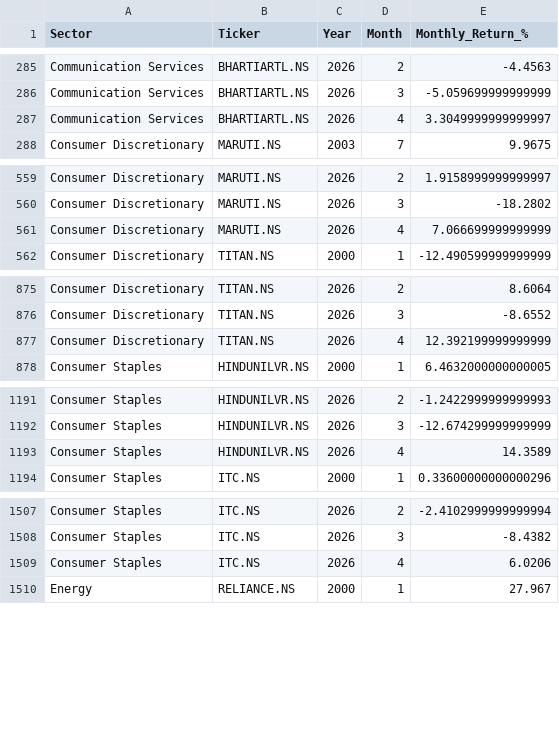
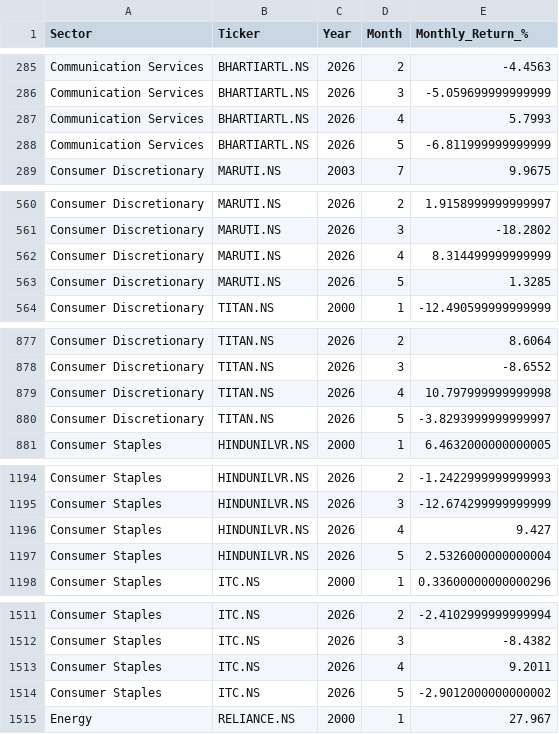
Before and after one commit to vivekraj123456/Stock-Analysis, a CSV file: powerbi_data/agg_sector_monthly.csv, drawn as a sheet; only a part is shown, gaps mark what is left out; the diff covers the shown part only.

```diff
--- a/powerbi_data/agg_sector_monthly.csv
+++ b/powerbi_data/agg_sector_monthly.csv
@@ -286,3 +286,4 @@ Communication Services,BHARTIARTL.NS,2026,2,-4.4563
 Communication Services,BHARTIARTL.NS,2026,3,-5.059699999999999
-Communication Services,BHARTIARTL.NS,2026,4,3.3049999999999997
+Communication Services,BHARTIARTL.NS,2026,4,5.7993
+Communication Services,BHARTIARTL.NS,2026,5,-6.811999999999999
 Consumer Discretionary,MARUTI.NS,2003,7,9.9675
@@ -560,3 +561,4 @@ Consumer Discretionary,MARUTI.NS,2026,2,1.9158999999999997
 Consumer Discretionary,MARUTI.NS,2026,3,-18.2802
-Consumer Discretionary,MARUTI.NS,2026,4,7.066699999999999
+Consumer Discretionary,MARUTI.NS,2026,4,8.314499999999999
+Consumer Discretionary,MARUTI.NS,2026,5,1.3285
 Consumer Discretionary,TITAN.NS,2000,1,-12.490599999999999
@@ -876,3 +878,4 @@ Consumer Discretionary,TITAN.NS,2026,2,8.6064
 Consumer Discretionary,TITAN.NS,2026,3,-8.6552
-Consumer Discretionary,TITAN.NS,2026,4,12.392199999999999
+Consumer Discretionary,TITAN.NS,2026,4,10.797999999999998
+Consumer Discretionary,TITAN.NS,2026,5,-3.8293999999999997
 Consumer Staples,HINDUNILVR.NS,2000,1,6.4632000000000005
@@ -1192,3 +1195,4 @@ Consumer Staples,HINDUNILVR.NS,2026,2,-1.2422999999999993
 Consumer Staples,HINDUNILVR.NS,2026,3,-12.674299999999999
-Consumer Staples,HINDUNILVR.NS,2026,4,14.3589
+Consumer Staples,HINDUNILVR.NS,2026,4,9.427
+Consumer Staples,HINDUNILVR.NS,2026,5,2.5326000000000004
 Consumer Staples,ITC.NS,2000,1,0.33600000000000296
@@ -1508,3 +1512,4 @@ Consumer Staples,ITC.NS,2026,2,-2.4102999999999994
 Consumer Staples,ITC.NS,2026,3,-8.4382
-Consumer Staples,ITC.NS,2026,4,6.0206
+Consumer Staples,ITC.NS,2026,4,9.2011
+Consumer Staples,ITC.NS,2026,5,-2.9012000000000002
 Energy,RELIANCE.NS,2000,1,27.967
```
Also changed, not shown: 15 added rows and 15 edited cells elsewhere in this file, powerbi_data/dim_date.csv, powerbi_data/snapshot_latest.csv, 1 other file.
